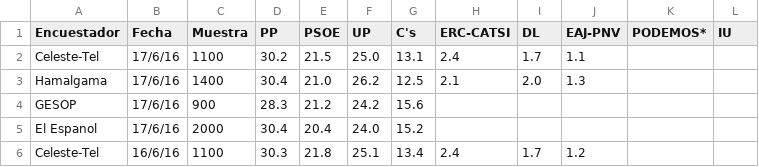
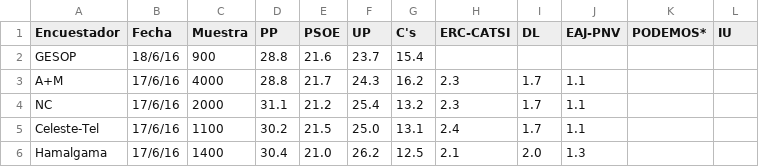
Before and after one commit to ChusCarro/EleccionesGenerales26J2016, a CSV file: EncuestasGenerales16.csv, drawn as a sheet; only a part is shown; the shorter side is filled out with more unchanged rows.

```diff
--- a/EncuestasGenerales16.csv
+++ b/EncuestasGenerales16.csv
@@ -1,2 +1,5 @@
 Encuestador;Fecha;Muestra;PP;PSOE;UP;C's;ERC-CATSI;DL;EAJ-PNV;PODEMOS*;IU
+GESOP;18/6/16;900;28.8;21.6;23.7;15.4;;;;;
+A+M;17/6/16;4000;28.8;21.7;24.3;16.2;2.3;1.7;1.1;;
+NC;17/6/16;2000;31.1;21.2;25.4;13.2;2.3;1.7;1.1;;
 Celeste-Tel;17/6/16;1100;30.2;21.5;25.0;13.1;2.4;1.7;1.1;;
```
Also changed, not shown: 25 other files.
